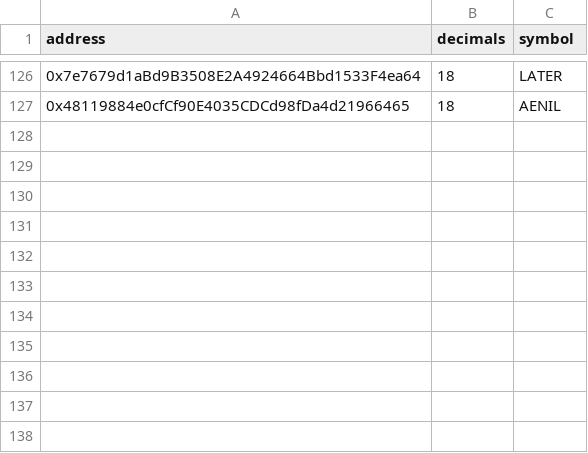
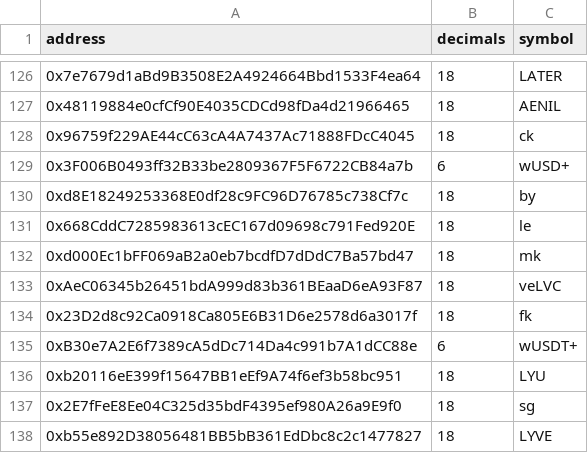
Before and after one commit to bancorprotocol/fastlane-bot, a CSV file: fastlane_bot/data/blockchain_data/linea/tokens.csv, drawn as a sheet; only a part is shown, gaps mark what is left out; the diff names each change by its address in the sheet, - before the commit and + after, or states it on an @@ line.

```diff
--- a/fastlane_bot/data/blockchain_data/linea/tokens.csv
+++ b/fastlane_bot/data/blockchain_data/linea/tokens.csv
+row 128: 0x96759f229AE44cC63cA4A7437Ac71888FDcC4045 | 18 | ck
+row 129: 0x3F006B0493ff32B33be2809367F5F6722CB84a7b | 6 | wUSD+
+row 130: 0xd8E18249253368E0df28c9FC96D76785c738Cf7c | 18 | by
+row 131: 0x668CddC7285983613cEC167d09698c791Fed920E | 18 | le
+row 132: 0xd000Ec1bFF069aB2a0eb7bcdfD7dDdC7Ba57bd47 | 18 | mk
+row 133: 0xAeC06345b26451bdA999d83b361BEaaD6eA93F87 | 18 | veLVC
+row 134: 0x23D2d8c92Ca0918Ca805E6B31D6e2578d6a3017f | 18 | fk
+row 135: 0xB30e7A2E6f7389cA5dDc714Da4c991b7A1dCC88e | 6 | wUSDT+
+row 136: 0xb20116eE399f15647BB1eEf9A74f6ef3b58bc951 | 18 | LYU
+row 137: 0x2E7fFeE8Ee04C325d35bdF4395ef980A26a9E9f0 | 18 | sg
+row 138: 0xb55e892D38056481BB5bB361EdDbc8c2c1477827 | 18 | LYVE
```
Also changed, not shown: fastlane_bot/data/multichain_addresses.csv, 6 other files.
